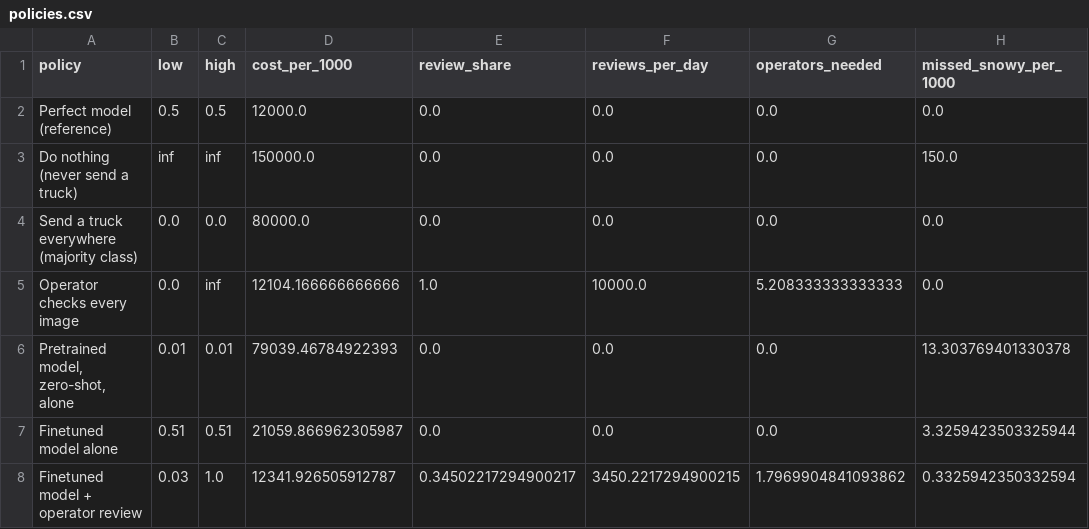
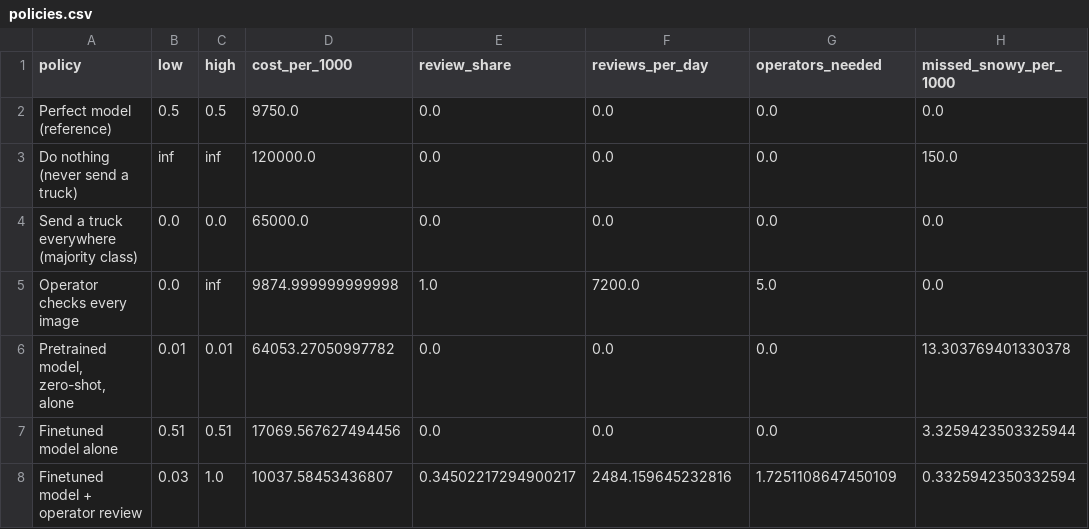
Before and after one commit to nicopragliola/daiist-assignment-2, a CSV file: results/policies.csv, drawn as a sheet; only a part is shown; the diff names each change by its address in the sheet, - before the commit and + after, or states it on an @@ line.

Commit message:
Set sourced cost figures and update the report
- assumptions.json: truck pass EUR 65, missed snowy road EUR 800, review
  15 s at EUR 30/h, base rate 15%, 7,200 images a night, 2 operators with
  6 review hours each
- results/: costing, policies and sensitivity recomputed (no retraining)
- REPORT.md: cost table with the basis and sources for every figure,
  updated operating point, review load and policy comparison
- app.py: volumes shown per night

```diff
--- a/results/policies.csv
+++ b/results/policies.csv
-D2 (cost_per_1000): 12000.0
+D2 (cost_per_1000): 9750.0
-D3 (cost_per_1000): 150000.0
+D3 (cost_per_1000): 120000.0
-D4 (cost_per_1000): 80000.0
+D4 (cost_per_1000): 65000.0
-D5 (cost_per_1000): 12104.166666666666
+D5 (cost_per_1000): 9874.999999999998
-F5 (reviews_per_day): 10000.0
+F5 (reviews_per_day): 7200.0
-G5 (operators_needed): 5.208333333333333
+G5 (operators_needed): 5.0
-D6 (cost_per_1000): 79039.46784922393
+D6 (cost_per_1000): 64053.27050997782
-D7 (cost_per_1000): 21059.866962305987
+D7 (cost_per_1000): 17069.567627494456
-D8 (cost_per_1000): 12341.926505912787
+D8 (cost_per_1000): 10037.58453436807
-F8 (reviews_per_day): 3450.2217294900215
+F8 (reviews_per_day): 2484.159645232816
-G8 (operators_needed): 1.7969904841093862
+G8 (operators_needed): 1.7251108647450109
```
Also changed, not shown: results/cost_sweep.csv, results/sensitivity.csv, 5 other files.
